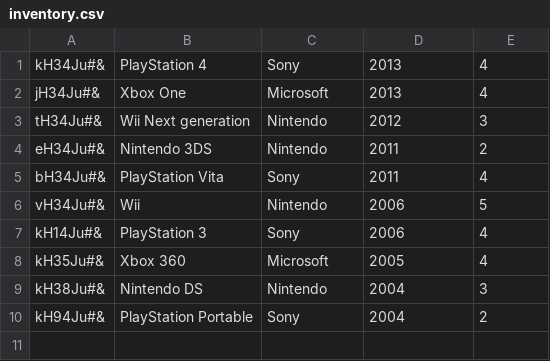
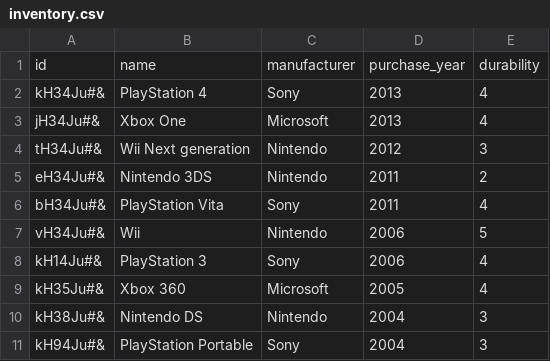
Before and after one commit to AndreeaNenciuCrasi/lightweight-erp-python-mechanical-lemons, a CSV file: inventory/inventory.csv, drawn as a sheet.

```diff
--- a/inventory/inventory.csv
+++ b/inventory/inventory.csv
@@ -1 +1,2 @@
+id;name;manufacturer;purchase_year;durability
 kH34Ju#&;PlayStation 4;Sony;2013;4
@@ -9,2 +10,2 @@ kH35Ju#&;Xbox 360;Microsoft;2005;4
 kH38Ju#&;Nintendo DS;Nintendo;2004;3
-kH94Ju#&;PlayStation Portable;Sony;2004;2
+kH94Ju#&;PlayStation Portable;Sony;2004;3
```
Also changed, not shown: 2 other files.
